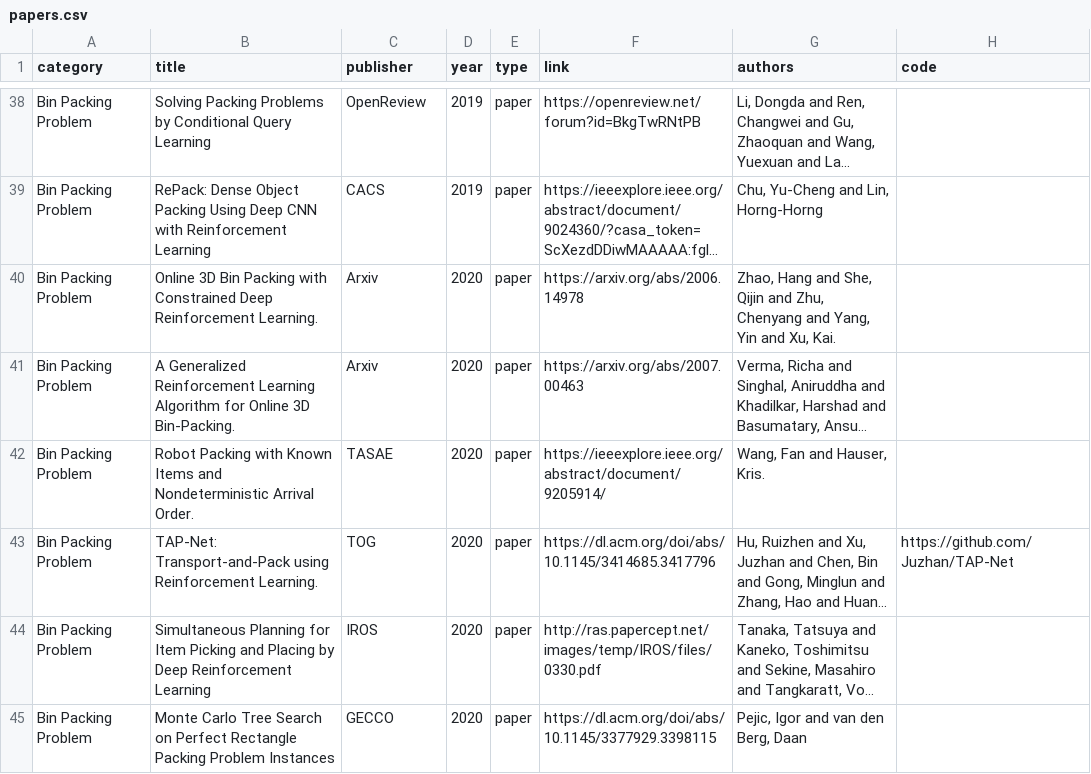
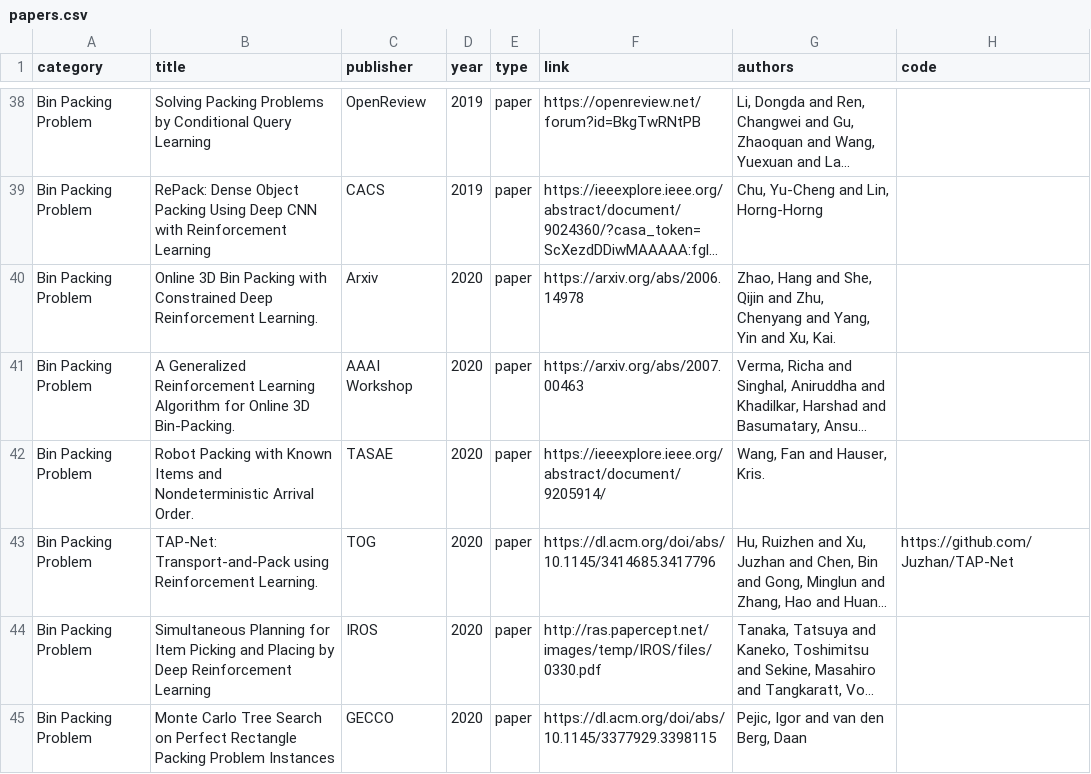
Before and after one commit to Thinklab-SJTU/awesome-ml4co, a CSV file: data/papers.csv, drawn as a sheet; only a part is shown, gaps mark what is left out; long unchanged cells end in …; the diff names each change by its address in the sheet, - before the commit and + after, or states it on an @@ line.

```diff
--- a/data/papers.csv
+++ b/data/papers.csv
-C41 (publisher): Arxiv
+C41 (publisher): AAAI Workshop
```
Also changed, not shown: 1 other file.
